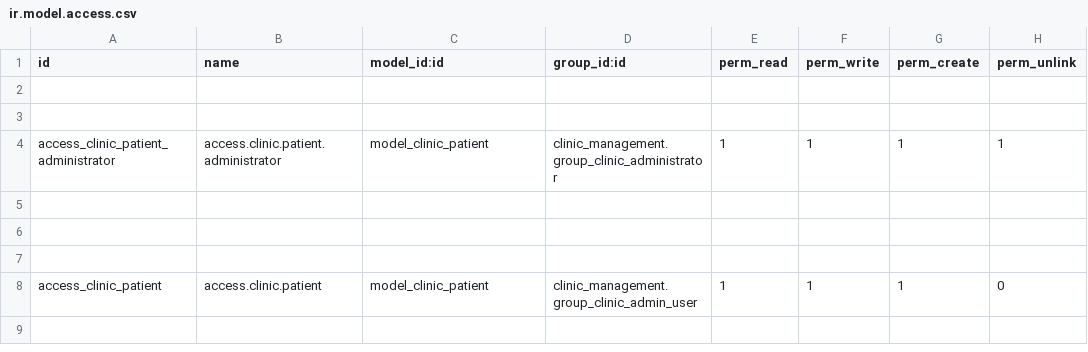
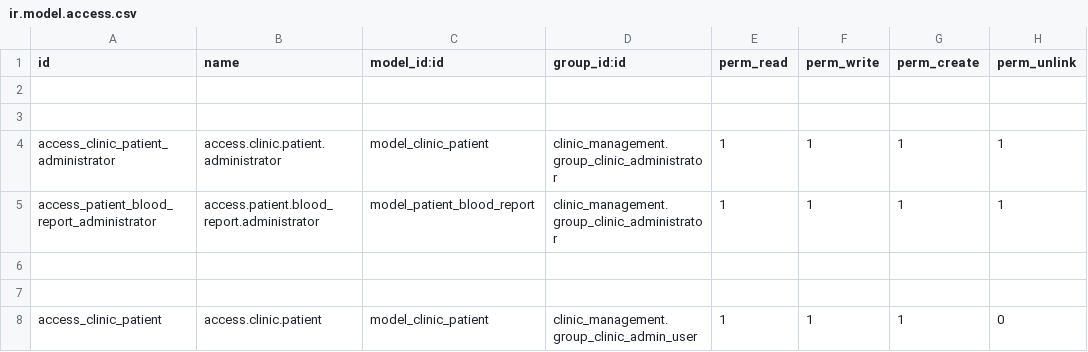
Before and after one commit to rohanmhase/custom_addons, a CSV file: custom_addons/patient_management/security/ir.model.access.csv, drawn as a sheet; the diff names each change by its address in the sheet, - before the commit and + after, or states it on an @@ line.

Commit message:
Add blood report model & view in patient management module

```diff
--- a/custom_addons/patient_management/security/ir.model.access.csv
+++ b/custom_addons/patient_management/security/ir.model.access.csv
-row 5: (empty)
+row 5: access_patient_blood_report_administrator | access.patient.blood_report.administrator | model_patient_blood_report | clinic_management.group_clinic_administrator | 1 | 1 | 1 | 1
```
Also changed, not shown: 6 other files.
